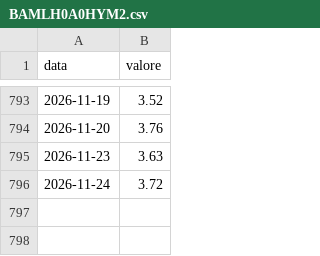
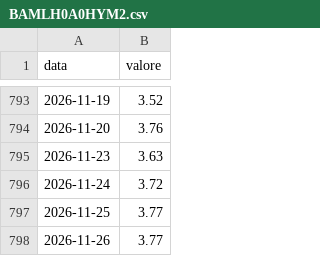
Before and after one commit to yahyaallouchi5-2025/EdgeValor, a CSV file: BAMLH0A0HYM2.csv, drawn as a sheet; only a part is shown, gaps mark what is left out; the diff names each change by its address in the sheet, - before the commit and + after, or states it on an @@ line.

```diff
--- a/BAMLH0A0HYM2.csv
+++ b/BAMLH0A0HYM2.csv
+row 797: 2026-11-25 | 3.77
+row 798: 2026-11-26 | 3.77
```
Also changed, not shown: SP500.csv, 2 other files.
